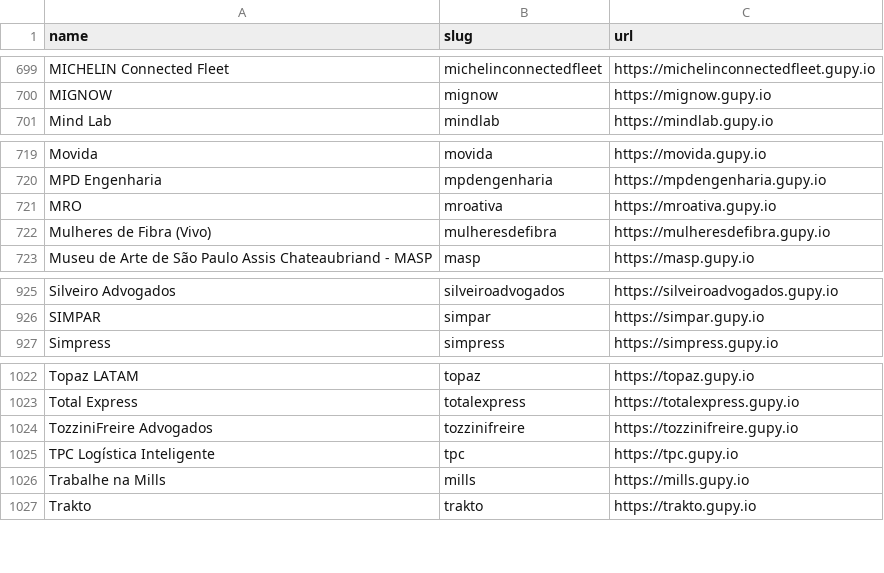
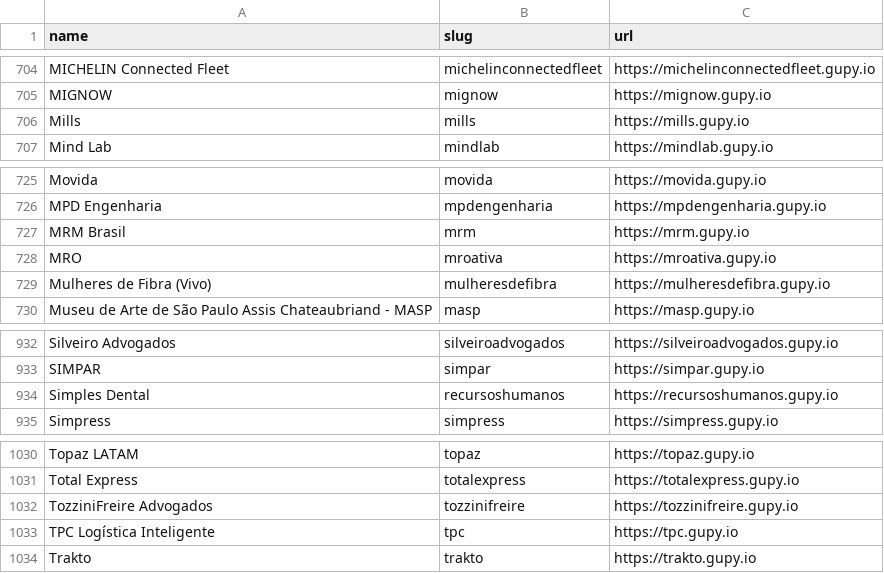
Before and after one commit to kalil0321/ats-scrapers, a CSV file: ats-companies/gupy.csv, drawn as a sheet; only a part is shown, gaps mark what is left out; removed rows and columns are numbered as before the commit, all else as after; the diff covers the shown part only; the diff names each change by its address in the sheet, - before the commit and + after, or states it on an @@ line.

```diff
--- a/ats-companies/gupy.csv
+++ b/ats-companies/gupy.csv
+row 706: Mills | mills | https://mills.gupy.io
+row 727: MRM Brasil | mrm | https://mrm.gupy.io
+row 934: Simples Dental | recursoshumanos | https://recursoshumanos.gupy.io
-row 1026: Trabalhe na Mills | mills | https://mills.gupy.io
```
Also changed, not shown: 5 added rows, 7 removed rows and 1 edited cell elsewhere in this file.
